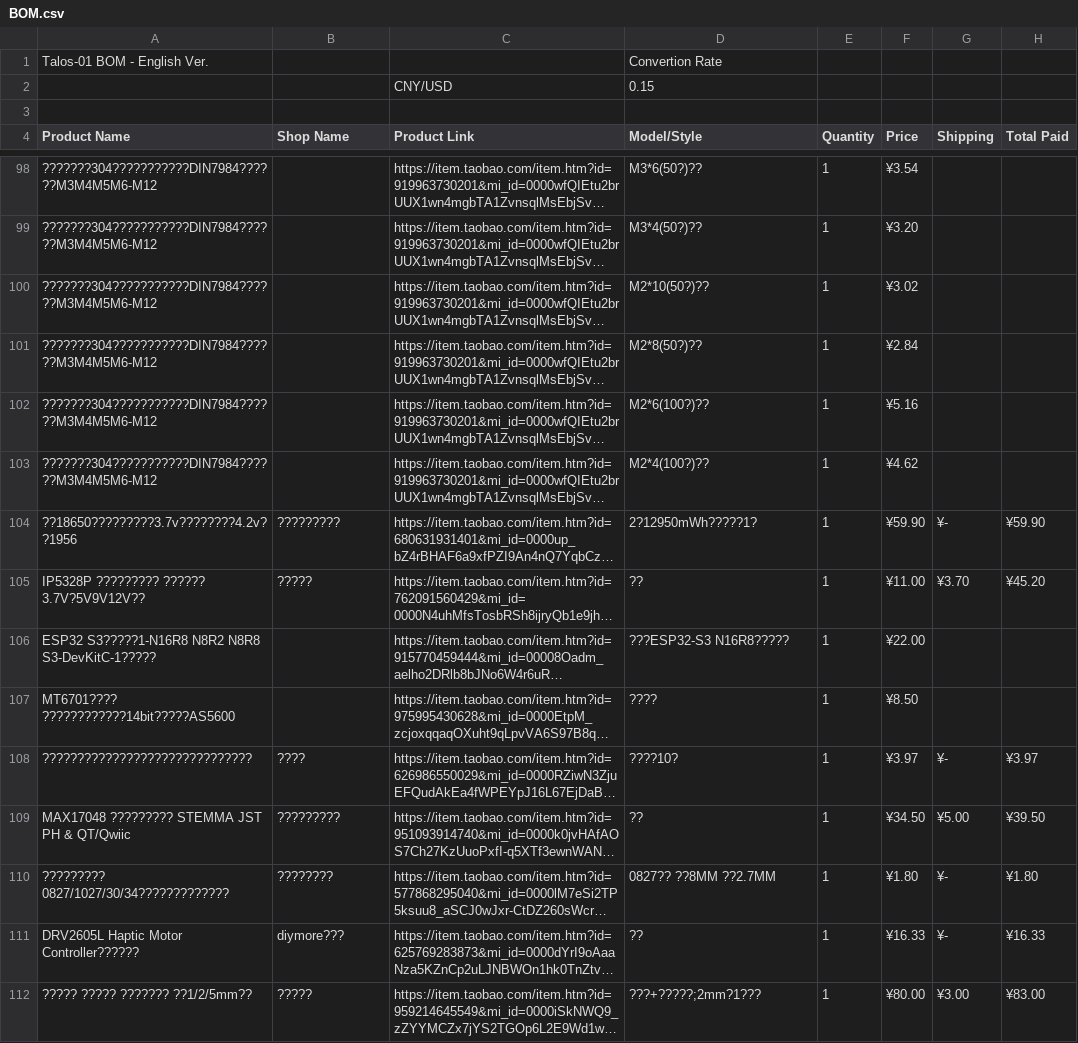
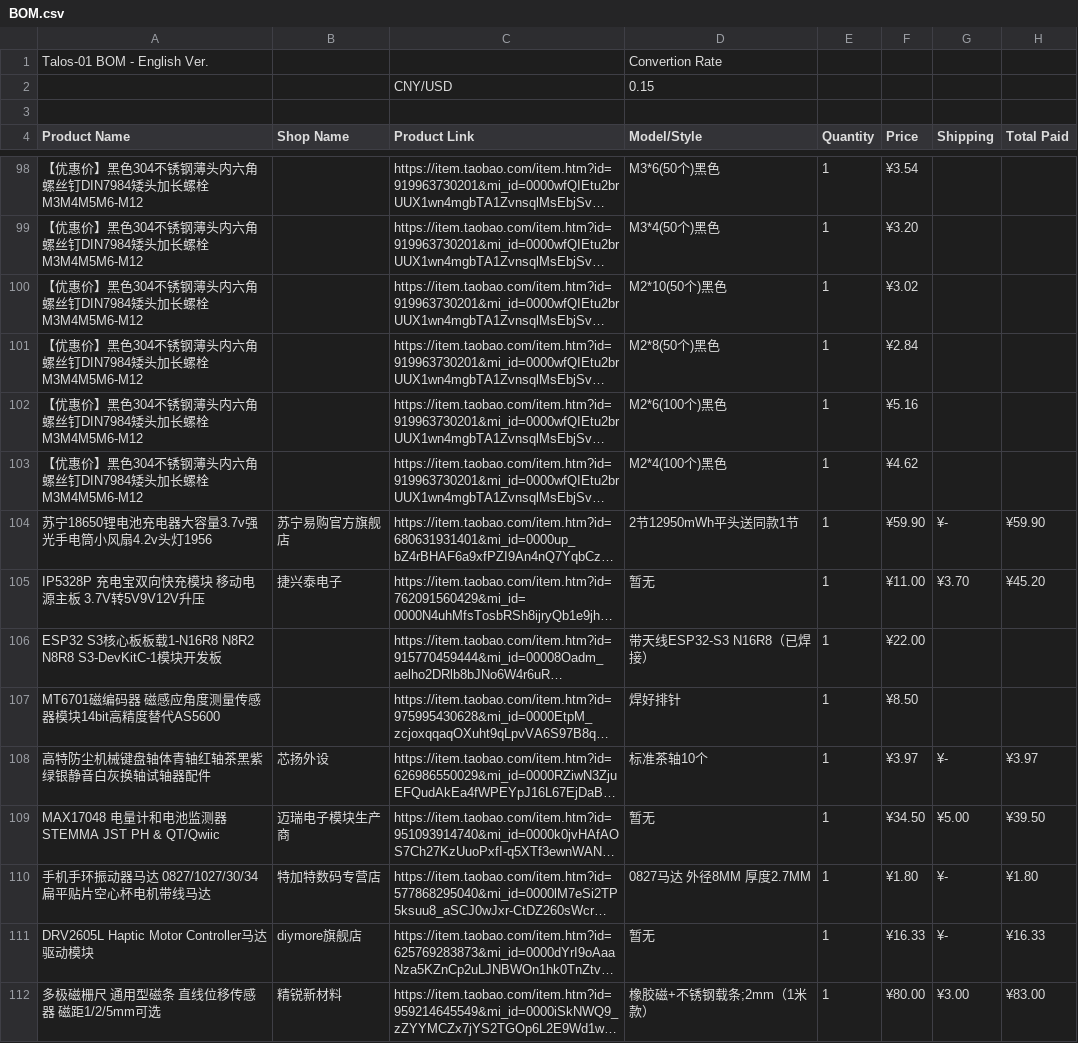
Before and after one commit to justinnova0915/fallout, a CSV file: BOM.csv, drawn as a sheet; only a part is shown, gaps mark what is left out; long unchanged cells end in …; the diff covers the shown part only; the diff names each change by its address in the sheet, - before the commit and + after, or states it on an @@ line.

```diff
--- a/BOM.csv
+++ b/BOM.csv
-A98:A103 (Product Name): ???????304???????????DIN7984??????M3M4M5M6-M12
+A98:A103 (Product Name): 【优惠价】黑色304不锈钢薄头内六角螺丝钉DIN7984矮头加长螺栓M3M4M5M6-M12
-D98 (Model/Style): M3*6(50?)??
+D98 (Model/Style): M3*6(50个)黑色
-D99 (Model/Style): M3*4(50?)??
+D99 (Model/Style): M3*4(50个)黑色
-D100 (Model/Style): M2*10(50?)??
+D100 (Model/Style): M2*10(50个)黑色
-D101 (Model/Style): M2*8(50?)??
+D101 (Model/Style): M2*8(50个)黑色
-D102 (Model/Style): M2*6(100?)??
+D102 (Model/Style): M2*6(100个)黑色
-D103 (Model/Style): M2*4(100?)??
+D103 (Model/Style): M2*4(100个)黑色
-A104 (Product Name): ??18650?????????3.7v????????4.2v??1956
+A104 (Product Name): 苏宁18650锂电池充电器大容量3.7v强光手电筒小风扇4.2v头灯1956
-B104 (Shop Name): ?????????
+B104 (Shop Name): 苏宁易购官方旗舰店
-D104 (Model/Style): 2?12950mWh?????1?
+D104 (Model/Style): 2节12950mWh平头送同款1节
-A105 (Product Name): IP5328P ????????? ?????? 3.7V?5V9V12V??
+A105 (Product Name): IP5328P 充电宝双向快充模块 移动电源主板 3.7V转5V9V12V升压
-B105 (Shop Name): ?????
+B105 (Shop Name): 捷兴泰电子
-D105 (Model/Style): ??
+D105 (Model/Style): 暂无
-A106 (Product Name): ESP32 S3?????1-N16R8 N8R2 N8R8 S3-DevKitC-1?????
+A106 (Product Name): ESP32 S3核心板板载1-N16R8 N8R2 N8R8 S3-DevKitC-1模块开发板
-D106 (Model/Style): ???ESP32-S3 N16R8?????
+D106 (Model/Style): 带天线ESP32-S3 N16R8（已焊接）
-A107 (Product Name): MT6701???? ????????????14bit?????AS5600
+A107 (Product Name): MT6701磁编码器 磁感应角度测量传感器模块14bit高精度替代AS5600
-D107 (Model/Style): ????
+D107 (Model/Style): 焊好排针
-A108 (Product Name): ??????????????????????????????
+A108 (Product Name): 高特防尘机械键盘轴体青轴红轴茶黑紫绿银静音白灰换轴试轴器配件
-B108 (Shop Name): ????
+B108 (Shop Name): 芯扬外设
-D108 (Model/Style): ????10?
+D108 (Model/Style): 标准茶轴10个
-A109 (Product Name): MAX17048 ????????? STEMMA JST PH & QT/Qwiic
+A109 (Product Name): MAX17048 电量计和电池监测器 STEMMA JST PH & QT/Qwiic
-B109 (Shop Name): ?????????
+B109 (Shop Name): 迈瑞电子模块生产商
-D109 (Model/Style): ??
+D109 (Model/Style): 暂无
-A110 (Product Name): ????????? 0827/1027/30/34?????????????
+A110 (Product Name): 手机手环振动器马达 0827/1027/30/34扁平贴片空心杯电机带线马达
-B110 (Shop Name): ????????
+B110 (Shop Name): 特加特数码专营店
-D110 (Model/Style): 0827?? ??8MM ??2.7MM
+D110 (Model/Style): 0827马达 外径8MM 厚度2.7MM
-A111 (Product Name): DRV2605L Haptic Motor Controller??????
+A111 (Product Name): DRV2605L Haptic Motor Controller马达驱动模块
-B111 (Shop Name): diymore???
+B111 (Shop Name): diymore旗舰店
-D111 (Model/Style): ??
+D111 (Model/Style): 暂无
-A112 (Product Name): ????? ????? ??????? ??1/2/5mm??
+A112 (Product Name): 多极磁栅尺 通用型磁条 直线位移传感器 磁距1/2/5mm可选
-B112 (Shop Name): ?????
+B112 (Shop Name): 精锐新材料
-D112 (Model/Style): ???+?????;2mm?1???
+D112 (Model/Style): 橡胶磁+不锈钢载条;2mm（1米款）
```
Also changed, not shown: 1 added row, 1 removed row and 111 edited cells elsewhere in this file.
